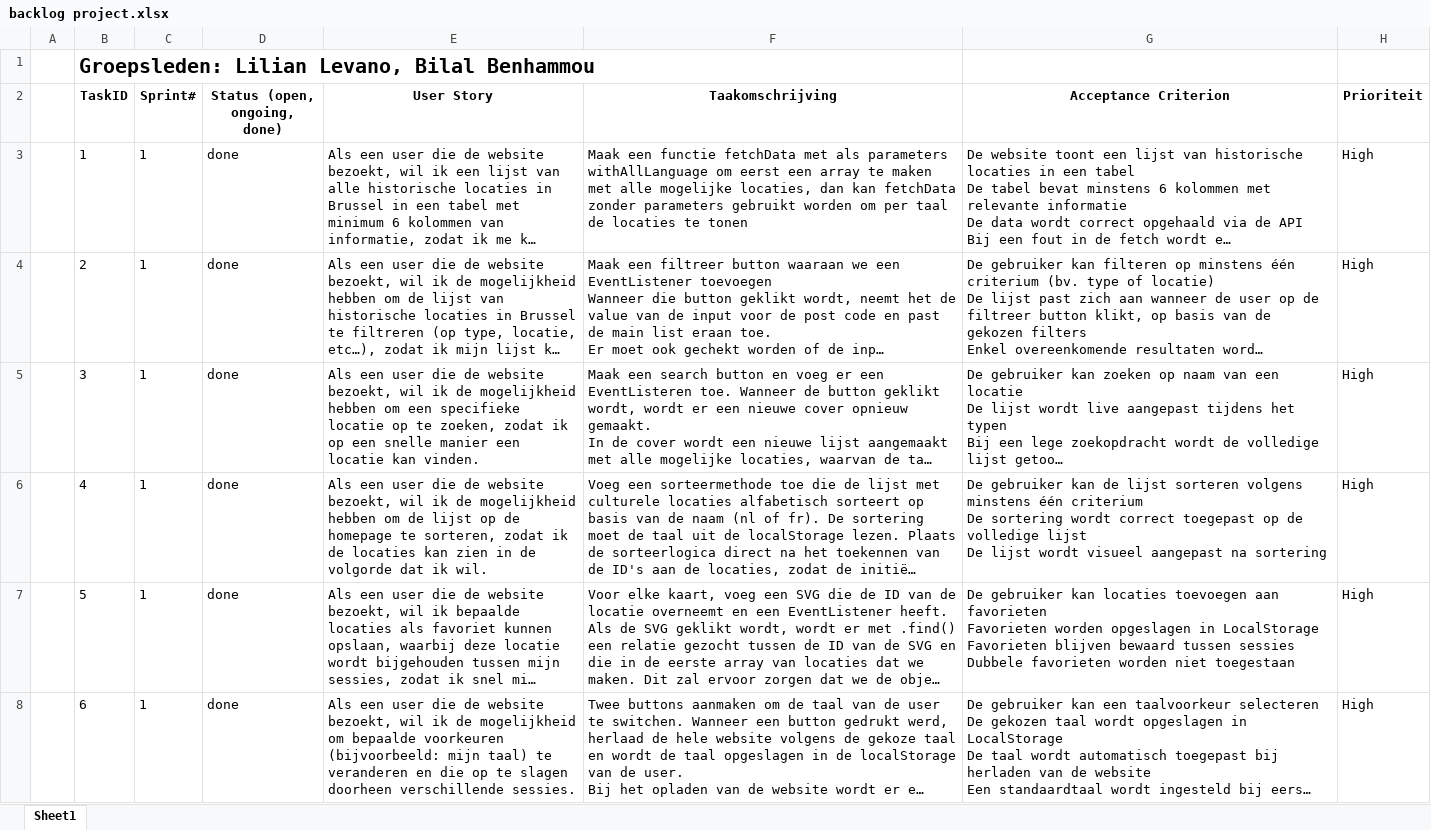
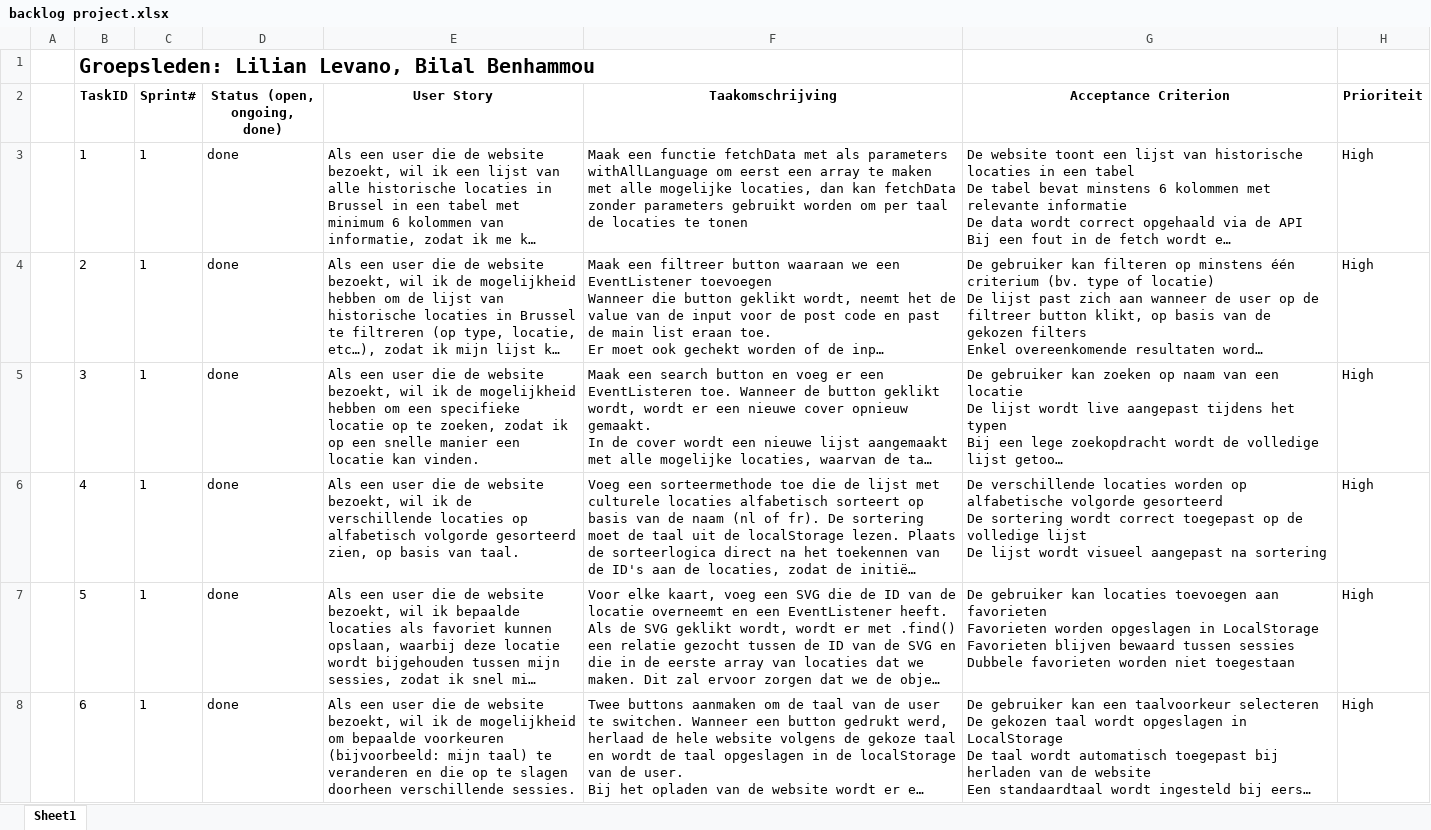
Before and after one commit to LilianLevano/Project-Dynamic-Web, an Excel workbook: backlog project.xlsx, sheet Sheet1, drawn as a sheet; only a part is shown; long unchanged cells end in …; values as stored, in another font and other column widths than the file's, no borders; ↵ is a line break in a cell; the diff names each change by its address in the sheet, - before the commit and + after, or states it on an @@ line.

Commit message:
backlog / US aangepast

```diff
--- a/backlog project.xlsx (sheet Sheet1)
+++ b/backlog project.xlsx (sheet Sheet1)
-E6 (User Story): …ik de mogelijkheid hebben om de lijst op de homepage te sorteren, zodat ik de locaties kan zien in de volgorde dat ik wil.
+E6 (User Story): …ik de verschillende locaties op alfabetisch volgorde gesorteerd zien, op basis van taal.
-G6 (Acceptance Criterion): De gebruiker kan de lijst sorteren volgens minstens één criterium ↵ De sortering…
+G6 (Acceptance Criterion): De verschillende locaties worden op alfabetische volgorde gesorteerd ↵ De sortering…
```
Also changed, not shown: Planning week project.xlsx, 2 other files.
